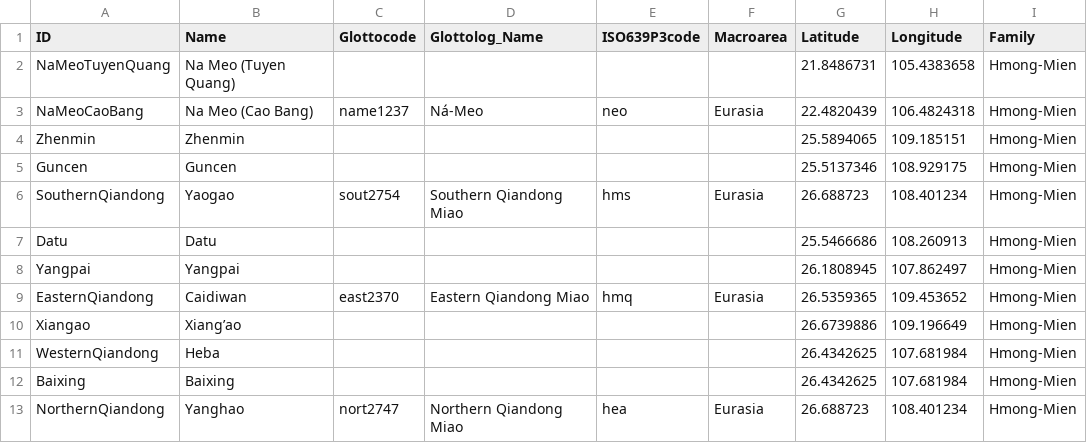
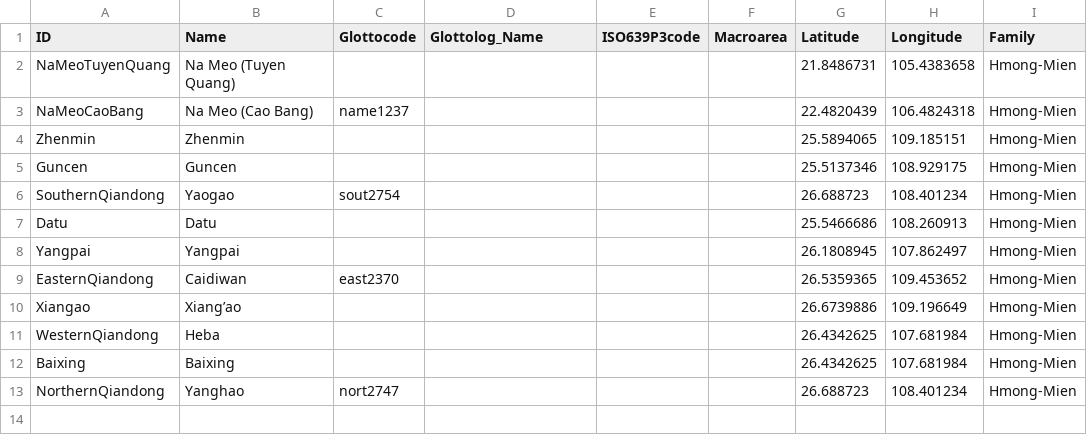
Before and after one commit to lexibank/hsiuhmongmien, a CSV file: cldf/languages.csv, drawn as a sheet; only a part is shown; the diff names each change by its address in the sheet, - before the commit and + after, or states it on an @@ line.

```diff
--- a/cldf/languages.csv
+++ b/cldf/languages.csv
-D3 (Glottolog_Name): Ná-Meo
+D3 (Glottolog_Name): (empty)
-E3 (ISO639P3code): neo
+E3 (ISO639P3code): (empty)
-F3 (Macroarea): Eurasia
+F3 (Macroarea): (empty)
-D6 (Glottolog_Name): Southern Qiandong Miao
+D6 (Glottolog_Name): (empty)
-E6 (ISO639P3code): hms
+E6 (ISO639P3code): (empty)
-F6 (Macroarea): Eurasia
+F6 (Macroarea): (empty)
-D9 (Glottolog_Name): Eastern Qiandong Miao
+D9 (Glottolog_Name): (empty)
-E9 (ISO639P3code): hmq
+E9 (ISO639P3code): (empty)
-F9 (Macroarea): Eurasia
+F9 (Macroarea): (empty)
-D13 (Glottolog_Name): Northern Qiandong Miao
+D13 (Glottolog_Name): (empty)
-E13 (ISO639P3code): hea
+E13 (ISO639P3code): (empty)
-F13 (Macroarea): Eurasia
+F13 (Macroarea): (empty)
```
Also changed, not shown: cldf/cognates.csv, 7 other files.
